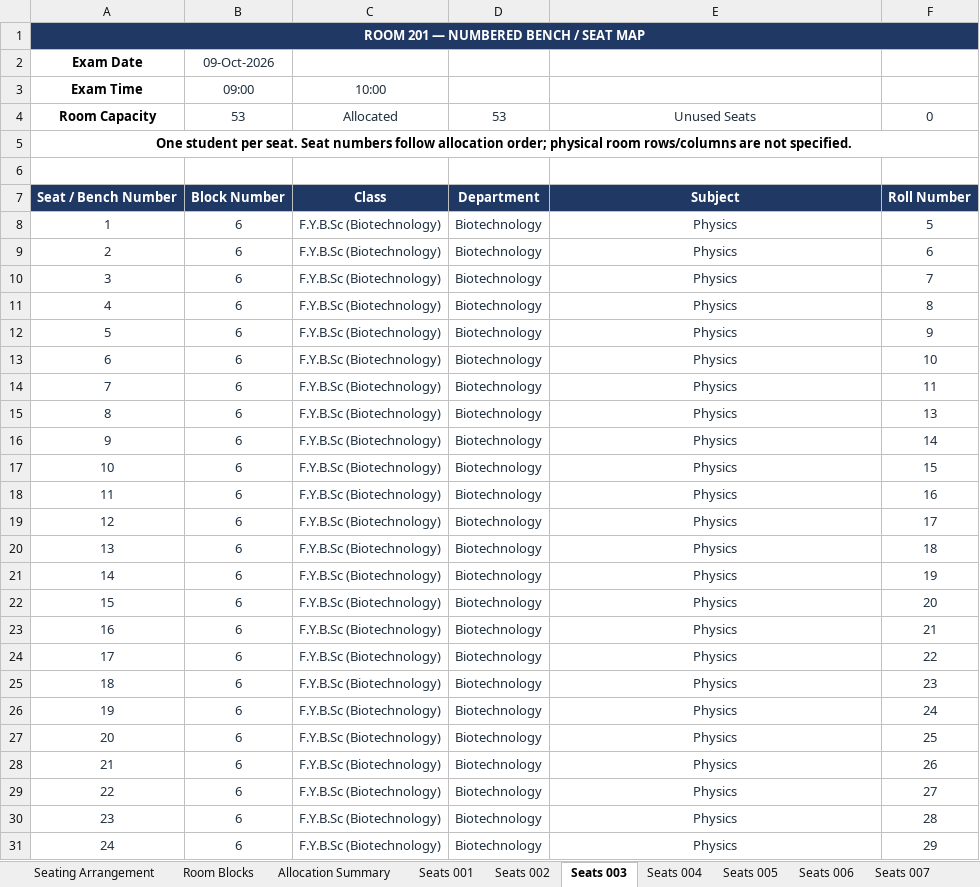
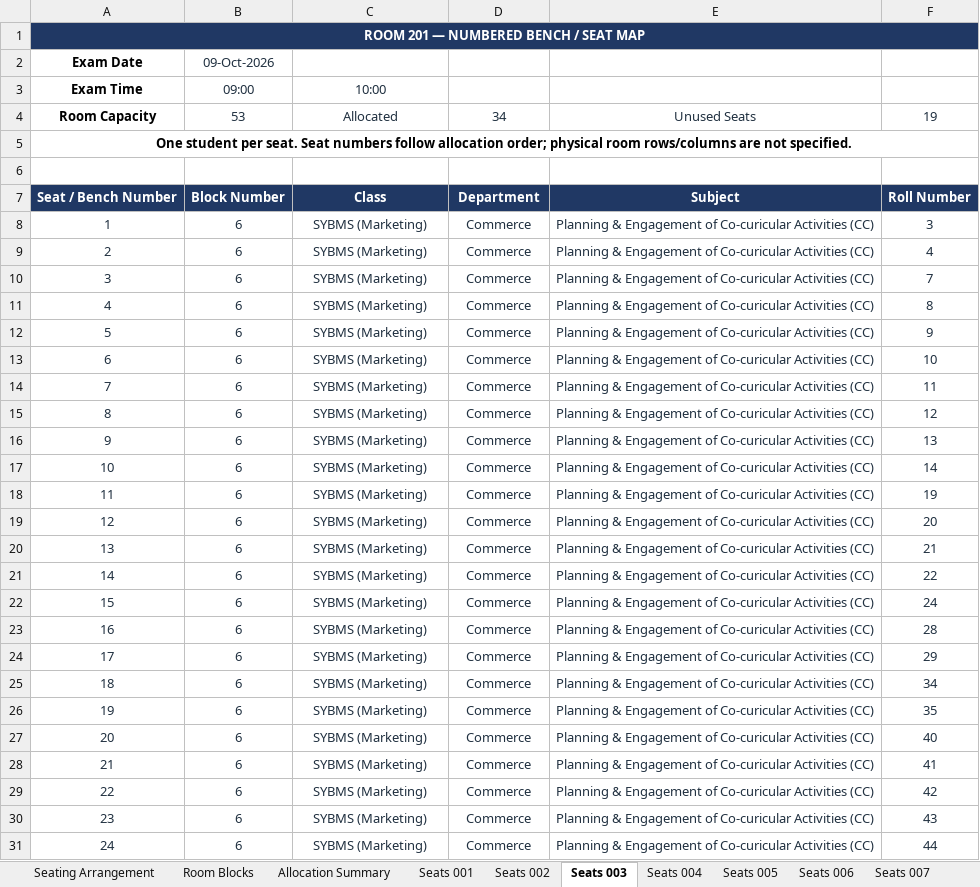
Before and after one commit to dev-Hussamuddin/Exam_Seating_Arrangement, an Excel workbook: output/Seating_Arrangement.xlsx, sheet Seats 003, drawn as a sheet; only a part is shown; values as stored, in another font and other column widths than the file's, no borders; the diff covers the shown part only; the diff names each change by its address in the sheet, - before the commit and + after, or states it on an @@ line.

```diff
--- a/output/Seating_Arrangement.xlsx (sheet Seats 003)
+++ b/output/Seating_Arrangement.xlsx (sheet Seats 003)
-D4: 53
+D4: 34
-F4: 0
+F4: 19
-C8:C31: F.Y.B.Sc (Biotechnology)
+C8:C31: SYBMS (Marketing)
-D8:D31: Biotechnology
+D8:D31: Commerce
-E8:E31: Physics
+E8:E31: Planning & Engagement of Co-curicular Activities (CC)
-F8: 5
+F8: 3
-F9: 6
+F9: 4
-F15: 13
+F15: 12
-F16: 14
+F16: 13
-F17: 15
+F17: 14
-F18: 16
+F18: 19
-F19: 17
+F19: 20
-F20: 18
+F20: 21
-F21: 19
+F21: 22
-F22: 20
+F22: 24
-F23: 21
+F23: 28
-F24: 22
+F24: 29
-F25: 23
+F25: 34
-F26: 24
+F26: 35
-F27: 25
+F27: 40
-F28: 26
+F28: 41
-F29: 27
+F29: 42
-F30: 28
+F30: 43
-F31: 29
+F31: 44
```
Also changed, not shown: 139 edited cells elsewhere in this sheet, sheet Seats 001, sheet Seats 004, sheet Seating Arrangement, sheet Room Blocks, sheet Seats 002, sheet Allocation Summary, input/Timetable.xlsx, 2 other files.
